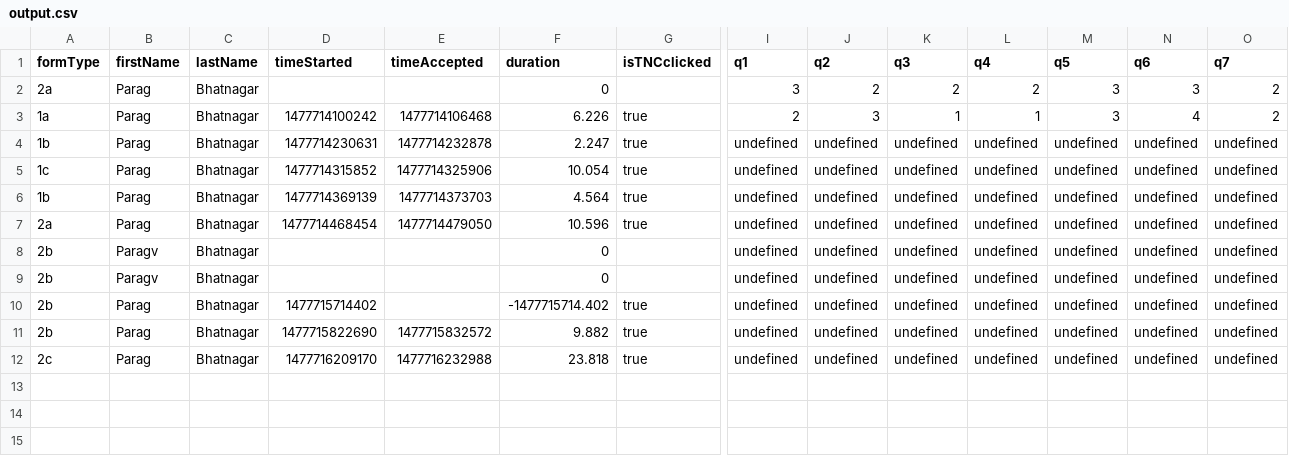
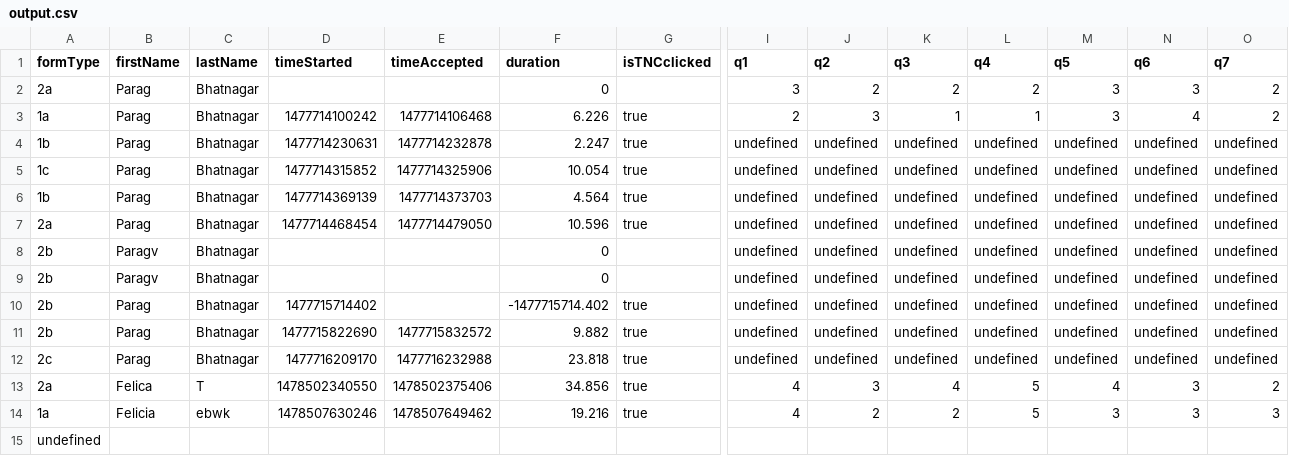
Before and after one commit to paragbhtngr/capstone-app, a CSV file: output.csv, drawn as a sheet; only a part is shown, gaps mark what is left out; rows hold the shown columns only; the diff names each change by its address in the sheet, - before the commit and + after, or states it on an @@ line.

```diff
--- a/output.csv
+++ b/output.csv
+row 13: 2a | Felica | T | 1478502340550 | 1478502375406 | 34.856 | true | 4 | 3 | 4 | 5 | 4 | 3 | 2
+row 14: 1a | Felicia | ebwk | 1478507630246 | 1478507649462 | 19.216 | true | 4 | 2 | 2 | 5 | 3 | 3 | 3
+row 15: undefined
```
Also changed, not shown: 14 other files.
